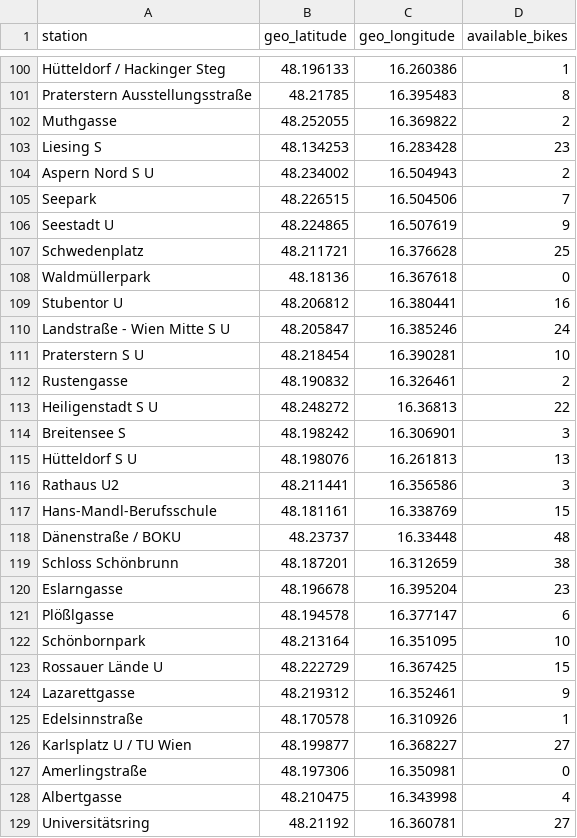
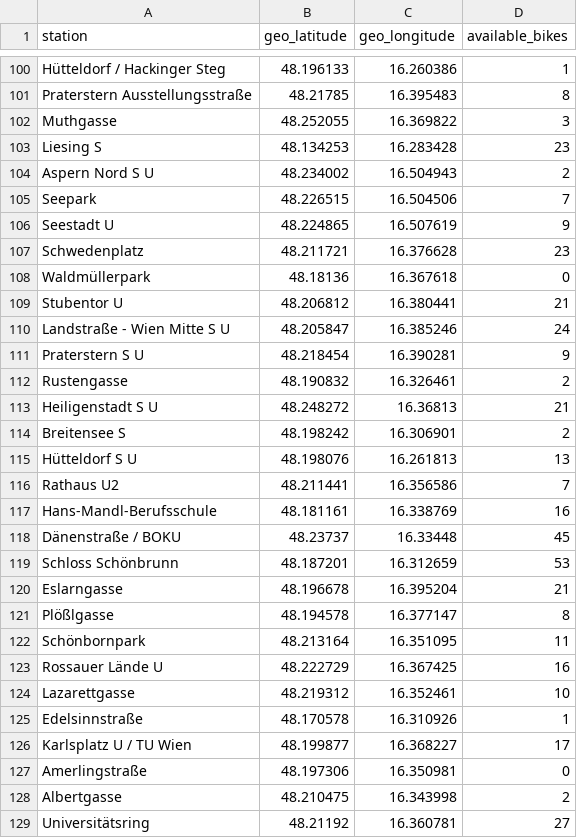
Before and after one commit to aoezalti/BDENG, a CSV file: data/wien_data.csv, drawn as a sheet; only a part is shown, gaps mark what is left out; the diff covers the shown part only.

```diff
--- a/data/wien_data.csv
+++ b/data/wien_data.csv
@@ -101,3 +101,3 @@ Hütteldorf / Hackinger Steg,48.196133,16.260386,1
 Praterstern Ausstellungsstraße,48.21785,16.395483,8
-Muthgasse,48.252055,16.369822,2
+Muthgasse,48.252055,16.369822,3
 Liesing S,48.134253,16.283428,23
@@ -106,24 +106,24 @@ Seepark,48.226515,16.504506,7
 Seestadt U,48.224865,16.507619,9
-Schwedenplatz,48.211721,16.376628,25
+Schwedenplatz,48.211721,16.376628,23
 Waldmüllerpark,48.18136,16.367618,0
-Stubentor U,48.206812,16.380441,16
+Stubentor U,48.206812,16.380441,21
 Landstraße - Wien Mitte S U,48.205847,16.385246,24
-Praterstern S U,48.218454,16.390281,10
+Praterstern S U,48.218454,16.390281,9
 Rustengasse,48.190832,16.326461,2
-Heiligenstadt S U,48.248272,16.36813,22
-Breitensee S,48.198242,16.306901,3
+Heiligenstadt S U,48.248272,16.36813,21
+Breitensee S,48.198242,16.306901,2
 Hütteldorf  S U,48.198076,16.261813,13
-Rathaus U2,48.211441,16.356586,3
-Hans-Mandl-Berufsschule,48.181161,16.338769,15
-Dänenstraße / BOKU,48.23737,16.33448,48
-Schloss Schönbrunn,48.187201,16.312659,38
-Eslarngasse,48.196678,16.395204,23
-Plößlgasse,48.194578,16.377147,6
-Schönbornpark,48.213164,16.351095,10
-Rossauer Lände U,48.222729,16.367425,15
-Lazarettgasse,48.219312,16.352461,9
+Rathaus U2,48.211441,16.356586,7
+Hans-Mandl-Berufsschule,48.181161,16.338769,16
+Dänenstraße / BOKU,48.23737,16.33448,45
+Schloss Schönbrunn,48.187201,16.312659,53
+Eslarngasse,48.196678,16.395204,21
+Plößlgasse,48.194578,16.377147,8
+Schönbornpark,48.213164,16.351095,11
+Rossauer Lände U,48.222729,16.367425,16
+Lazarettgasse,48.219312,16.352461,10
 Edelsinnstraße,48.170578,16.310926,1
-Karlsplatz U / TU Wien,48.199877,16.368227,27
+Karlsplatz U / TU Wien,48.199877,16.368227,17
 Amerlingstraße,48.197306,16.350981,0
-Albertgasse,48.210475,16.343998,4
+Albertgasse,48.210475,16.343998,2
 Universitätsring,48.21192,16.360781,27
```
Also changed, not shown: 126 edited cells elsewhere in this file, 3 other files.
